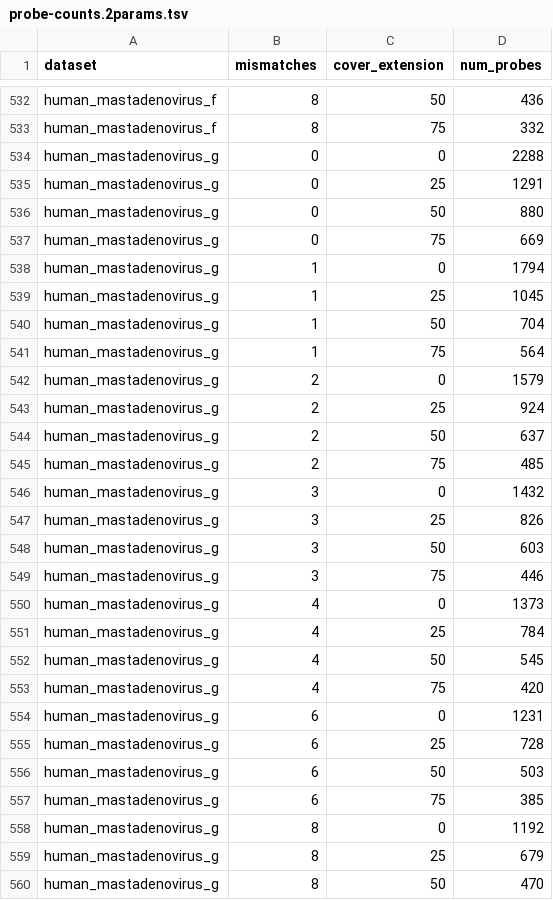
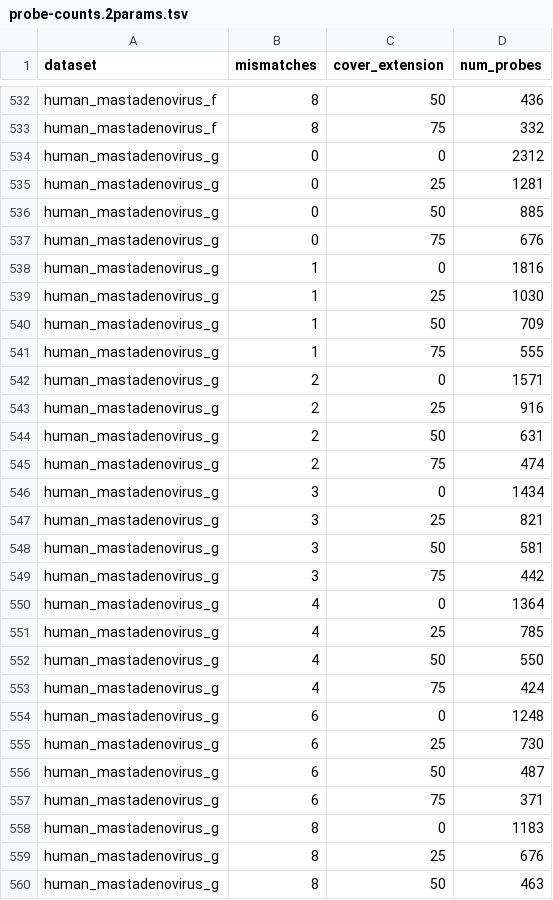
Before and after one commit to broadinstitute/hybsel-design-runs, a TSV file: probe-sets/respiratory/2020-01/pooled/probe-counts.2params.tsv, drawn as a sheet; only a part is shown, gaps mark what is left out; the diff covers the shown part only.

Commit message:
Remake V-Respiratory probe set (no substantive changes)
This commit contains no substantive changes in the probe set compared to
the previous commit; I had to regenerate only for a technical reason.

I mistakenly removed the dataset-runs/ data for hpiv_4 and
human_mastadenovirus_g (this data is not tracked by git). I removed this
because I thought I had supplied the wrong taxonomic ID for these
species. See the update in README.txt; in fact, the taxonomic IDs I had
for these were fine. Therefore, I had to redesign probes for these two
taxa to remake that data; there were no substantive changes in doing so,
but the probe counts change slightly due to stochasticity in design. I
then re-ran the process to pool, and the optimal parameters (in
pooled/design-100000/params.tsv) remained the same. I then remade the
pooled probe set, which is slightly different because of the small
differences in hpiv_4 and human_mastadenovirus_g.

```diff
--- a/probe-sets/respiratory/2020-01/pooled/probe-counts.2params.tsv
+++ b/probe-sets/respiratory/2020-01/pooled/probe-counts.2params.tsv
@@ -533,28 +533,28 @@ human_mastadenovirus_f	8	50	436
 human_mastadenovirus_f	8	75	332
-human_mastadenovirus_g	0	0	2288
-human_mastadenovirus_g	0	25	1291
-human_mastadenovirus_g	0	50	880
-human_mastadenovirus_g	0	75	669
-human_mastadenovirus_g	1	0	1794
-human_mastadenovirus_g	1	25	1045
-human_mastadenovirus_g	1	50	704
-human_mastadenovirus_g	1	75	564
-human_mastadenovirus_g	2	0	1579
-human_mastadenovirus_g	2	25	924
-human_mastadenovirus_g	2	50	637
-human_mastadenovirus_g	2	75	485
-human_mastadenovirus_g	3	0	1432
-human_mastadenovirus_g	3	25	826
-human_mastadenovirus_g	3	50	603
-human_mastadenovirus_g	3	75	446
-human_mastadenovirus_g	4	0	1373
-human_mastadenovirus_g	4	25	784
-human_mastadenovirus_g	4	50	545
-human_mastadenovirus_g	4	75	420
-human_mastadenovirus_g	6	0	1231
-human_mastadenovirus_g	6	25	728
-human_mastadenovirus_g	6	50	503
-human_mastadenovirus_g	6	75	385
-human_mastadenovirus_g	8	0	1192
-human_mastadenovirus_g	8	25	679
-human_mastadenovirus_g	8	50	470
+human_mastadenovirus_g	0	0	2312
+human_mastadenovirus_g	0	25	1281
+human_mastadenovirus_g	0	50	885
+human_mastadenovirus_g	0	75	676
+human_mastadenovirus_g	1	0	1816
+human_mastadenovirus_g	1	25	1030
+human_mastadenovirus_g	1	50	709
+human_mastadenovirus_g	1	75	555
+human_mastadenovirus_g	2	0	1571
+human_mastadenovirus_g	2	25	916
+human_mastadenovirus_g	2	50	631
+human_mastadenovirus_g	2	75	474
+human_mastadenovirus_g	3	0	1434
+human_mastadenovirus_g	3	25	821
+human_mastadenovirus_g	3	50	581
+human_mastadenovirus_g	3	75	442
+human_mastadenovirus_g	4	0	1364
+human_mastadenovirus_g	4	25	785
+human_mastadenovirus_g	4	50	550
+human_mastadenovirus_g	4	75	424
+human_mastadenovirus_g	6	0	1248
+human_mastadenovirus_g	6	25	730
+human_mastadenovirus_g	6	50	487
+human_mastadenovirus_g	6	75	371
+human_mastadenovirus_g	8	0	1183
+human_mastadenovirus_g	8	25	676
+human_mastadenovirus_g	8	50	463
```
Also changed, not shown: 27 edited cells elsewhere in this file, probe-sets/respiratory/2020-01/pooled/probe-counts.tsv, 3 other files.
